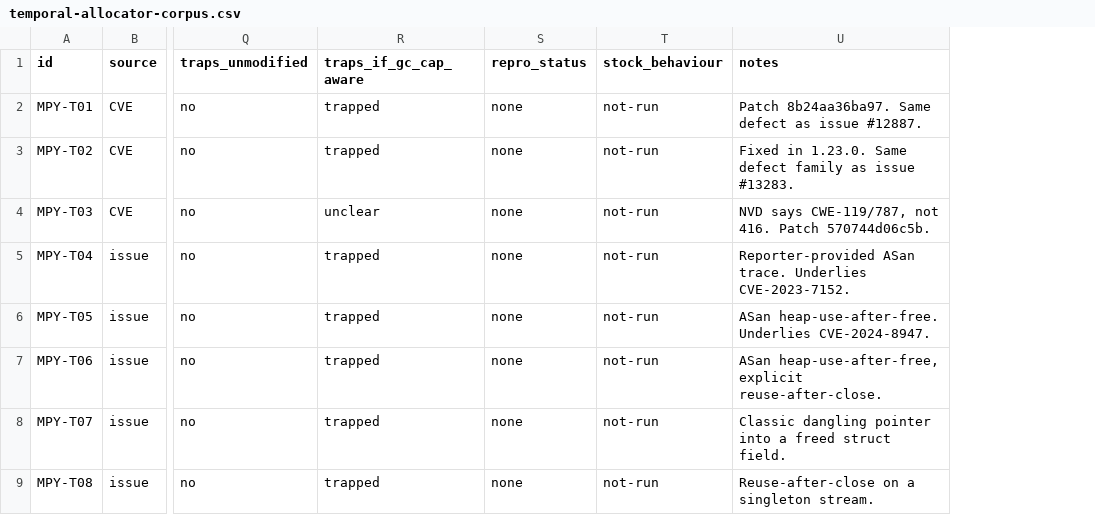
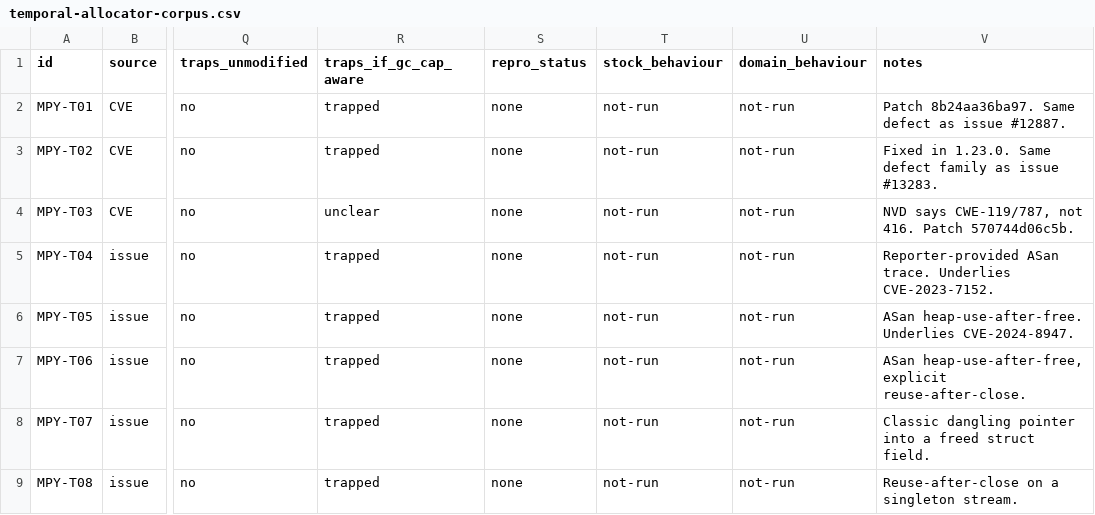
Before and after one commit to project-starch/llvm-capstone, a CSV file: capstone/benchmarks/micropython/temporal-corpus/temporal-allocator-corpus.csv, drawn as a sheet; only a part is shown, gaps mark what is left out; the diff names each change by its address in the sheet, - before the commit and + after, or states it on an @@ line.

```diff
--- a/capstone/benchmarks/micropython/temporal-corpus/temporal-allocator-corpus.csv
+++ b/capstone/benchmarks/micropython/temporal-corpus/temporal-allocator-corpus.csv
+column U (domain_behaviour), rows 2-9: all not-run
```
Also changed, not shown: 7 other files.
